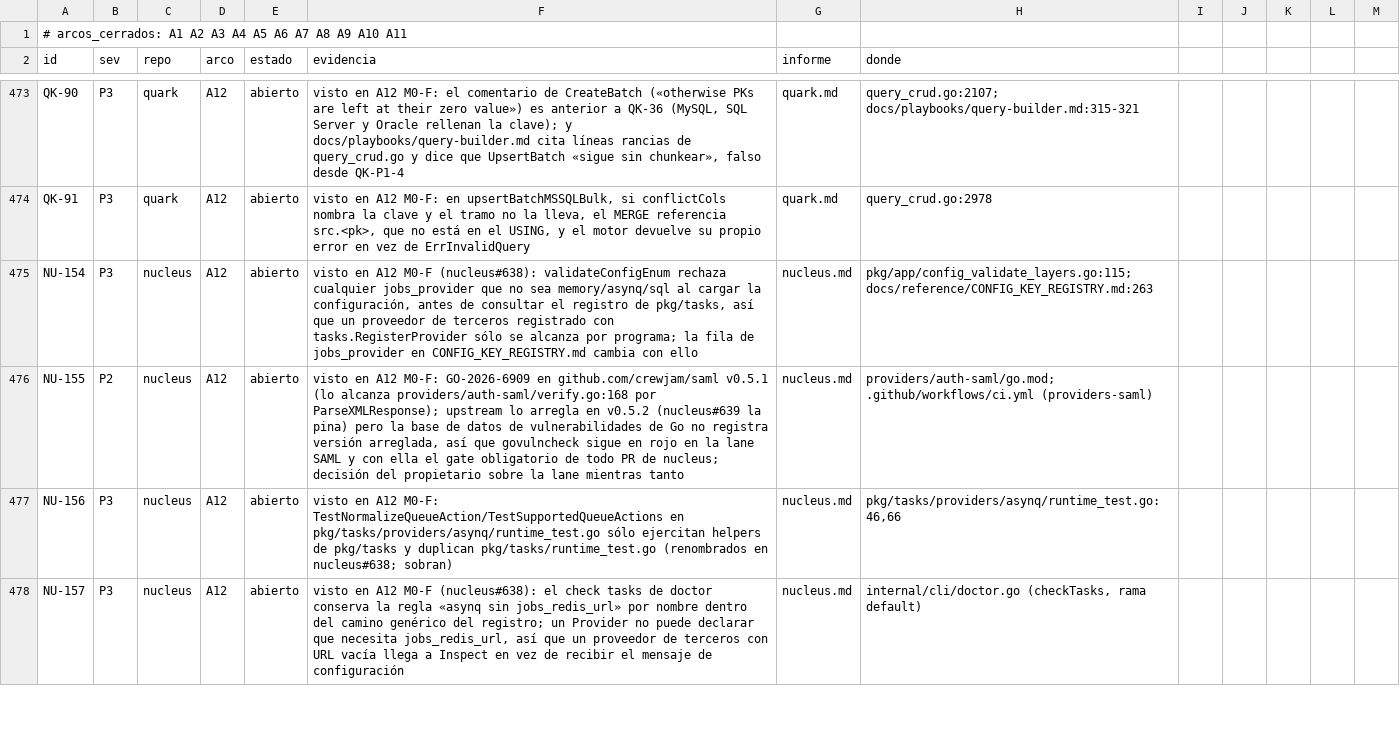
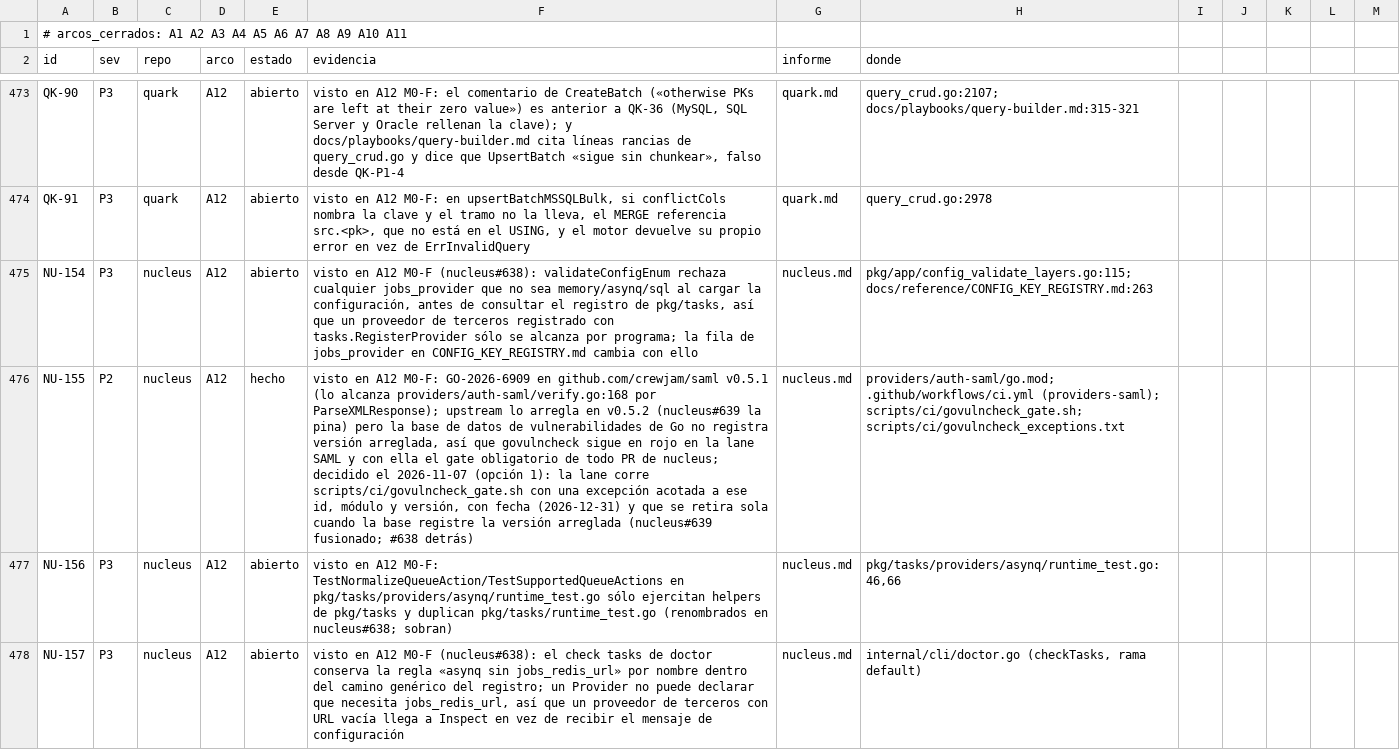
Before and after one commit to jcsvwinston/quantum, a CSV file: docs/auditoria/madurez-2026-09-03/registro.csv, drawn as a sheet; only a part is shown, gaps mark what is left out; the diff names each change by its address in the sheet, - before the commit and + after, or states it on an @@ line.

```diff
--- a/docs/auditoria/madurez-2026-09-03/registro.csv
+++ b/docs/auditoria/madurez-2026-09-03/registro.csv
-E476 (estado): abierto
+E476 (estado): hecho
-F476 (evidencia): …de nucleus; decisión del propietario sobre la lane mientras tanto
+F476 (evidencia): …de nucleus; decidido el 2026-11-07 (opción 1): la lane corre scripts/ci/govulncheck_gate.sh con una excepción acotada a ese id, módulo y versión, con fecha (2026-12-31) y que se retira sola cuando la base registre la versión arreglada (nucleus#639 fusionado; #638 detrás)
-H476 (donde): providers/auth-saml/go.mod; .github/workflows/ci.yml (providers-saml)
+H476 (donde): providers/auth-saml/go.mod; .github/workflows/ci.yml (providers-saml); scripts/ci/govulncheck_gate.sh; scripts/ci/govulncheck_exceptions.txt
```
Also changed, not shown: 4 other files.
